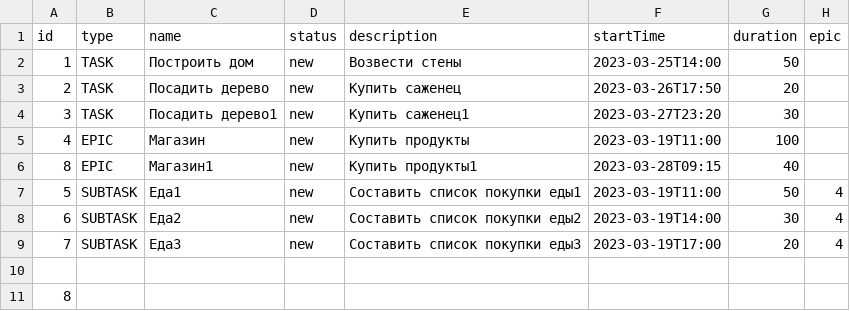
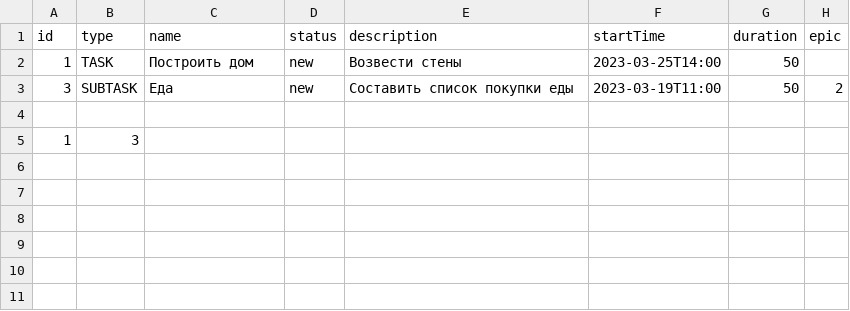
Before and after one commit to SemenenkoEugene/java-kanban, a CSV file: src/resources/data.csv, drawn as a sheet.

```diff
--- a/src/resources/data.csv
+++ b/src/resources/data.csv
@@ -2,10 +2,4 @@ id,type,name,status,description,startTime,duration,epic
 1,TASK,Построить дом,new,Возвести стены,2023-03-25T14:00,50,
-2,TASK,Посадить дерево,new,Купить саженец,2023-03-26T17:50,20,
-3,TASK,Посадить дерево1,new,Купить саженец1,2023-03-27T23:20,30,
-4,EPIC,Магазин,new,Купить продукты,2023-03-19T11:00,100,
-8,EPIC,Магазин1,new,Купить продукты1,2023-03-28T09:15,40,
-5,SUBTASK,Еда1,new,Составить список покупки еды1,2023-03-19T11:00,50,4
-6,SUBTASK,Еда2,new,Составить список покупки еды2,2023-03-19T14:00,30,4
-7,SUBTASK,Еда3,new,Составить список покупки еды3,2023-03-19T17:00,20,4
+3,SUBTASK,Еда,new,Составить список покупки еды,2023-03-19T11:00,50,2
 
-8
+1,3
```
Also changed, not shown: 12 other files.
